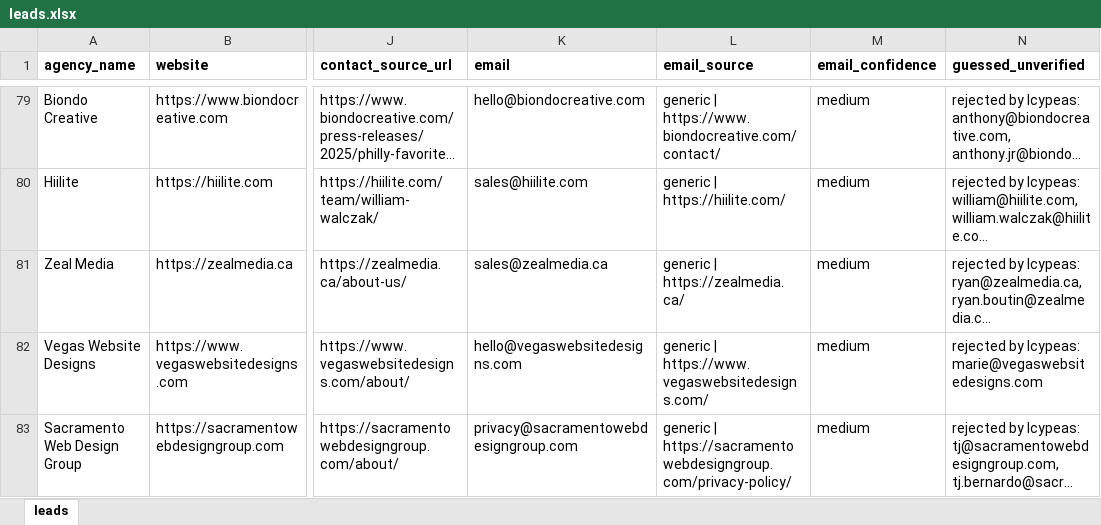
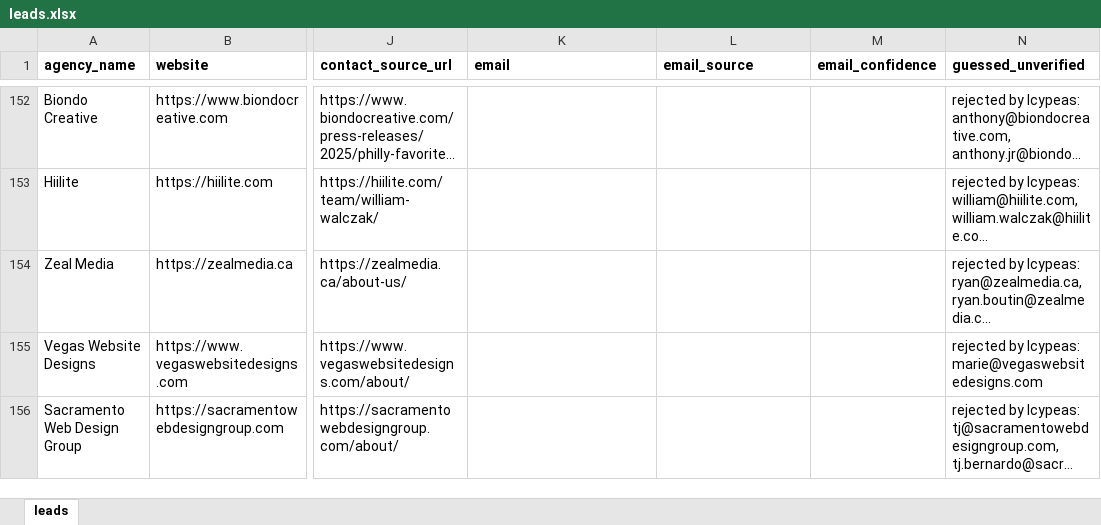
Before and after one commit to lukicdarjan23-ops/quincy-lou-cro, an Excel workbook: lead_research/leads.xlsx, sheet leads, drawn as a sheet; only a part is shown, gaps mark what is left out; long unchanged cells end in …; values as stored, in another font and other column widths than the file's, no borders; addresses are those after the commit; the diff covers the shown part only; the diff names each change by its address in the sheet, - before the commit and + after, or states it on an @@ line.

```diff
--- a/lead_research/leads.xlsx (sheet leads)
+++ b/lead_research/leads.xlsx (sheet leads)
-K152 (email): hello@biondocreative.com
+K152 (email): (empty)
-L152 (email_source): generic | https://www.biondocreative.com/contact/
+L152 (email_source): (empty)
-M152:M156 (email_confidence): medium
+M152:M156 (email_confidence): (empty)
-K153 (email): sales@hiilite.com
+K153 (email): (empty)
-L153 (email_source): generic | https://hiilite.com/
+L153 (email_source): (empty)
-K154 (email): sales@zealmedia.ca
+K154 (email): (empty)
-L154 (email_source): generic | https://zealmedia.ca/
+L154 (email_source): (empty)
-K155 (email): hello@vegaswebsitedesigns.com
+K155 (email): (empty)
-L155 (email_source): generic | https://www.vegaswebsitedesigns.com/
+L155 (email_source): (empty)
-K156 (email): privacy@sacramentowebdesigngroup.com
+K156 (email): (empty)
-L156 (email_source): generic | https://sacramentowebdesigngroup.com/privacy-policy/
+L156 (email_source): (empty)
```
Also changed, not shown: 135 added rows and 45 edited cells elsewhere in this sheet, 8 other files.
